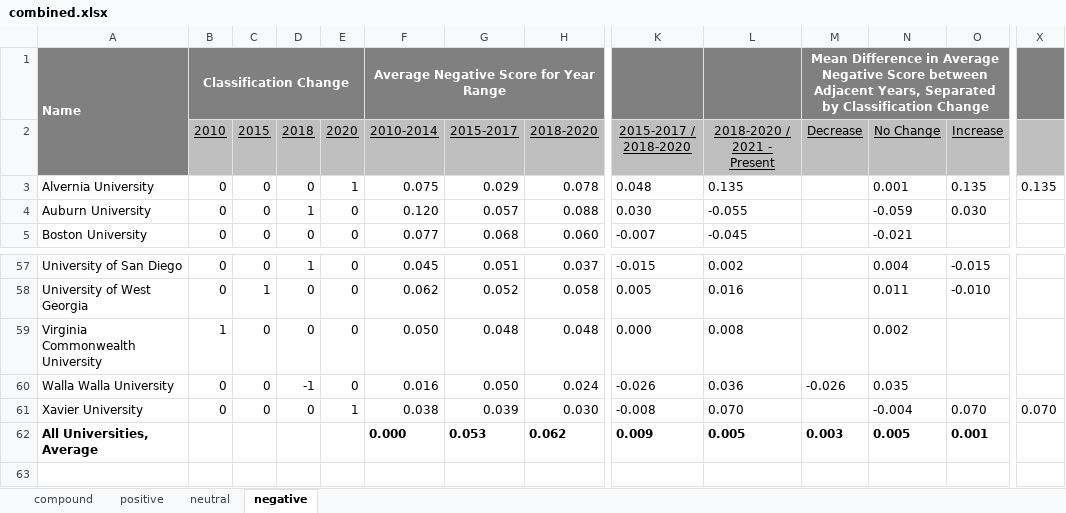
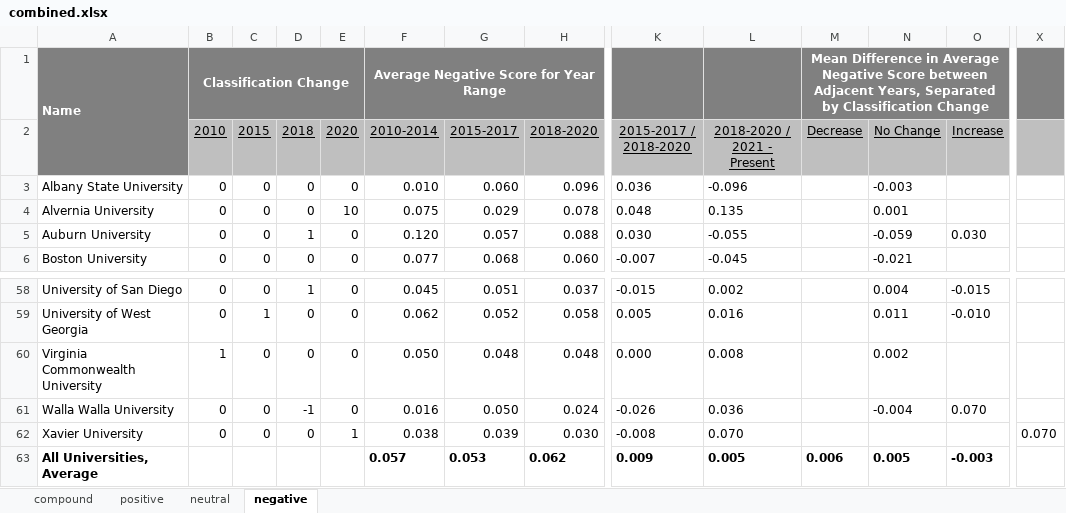
Before and after one commit to ericmdillon/rmp-basic-classification-sentiments, an Excel workbook: graph-data/combined.xlsx, sheet negative, drawn as a sheet; only a part is shown, gaps mark what is left out; values as stored, in another font and other column widths than the file's, no borders; conditional formats not drawn; addresses are those after the commit; rows hold the shown columns only; the diff names each change by its address in the sheet, - before the commit and + after, or states it on an @@ line.

```diff
--- a/graph-data/combined.xlsx (sheet negative)
+++ b/graph-data/combined.xlsx (sheet negative)
+row 3: Albany State University | 0 | 0 | 0 | 0 | 0.010 | 0.060 | 0.096 | 0.036 | -0.096 |  | -0.003
-E4 (2020): 1
+E4 (2020): 10
-O4 (Increase): 0.135
+O4 (Increase): (empty)
-X4: 0.135
+X4: (empty)
-M61 (Decrease): -0.026
+M61 (Decrease): (empty)
-N61 (No Change): 0.035
+N61 (No Change): -0.004
-O61 (Increase): (empty)
+O61 (Increase): 0.070
-N62 (No Change): -0.004
+N62 (No Change): (empty)
-O62 (Increase): 0.070
+O62 (Increase): (empty)
-F63 (2010-2014): 0.000
+F63 (2010-2014): 0.057
-M63 (Decrease): 0.003
+M63 (Decrease): 0.006
-O63 (Increase): 0.001
+O63 (Increase): -0.003
```
Also changed, not shown: sheet positive, formulas that keep their value, 1 other file.
